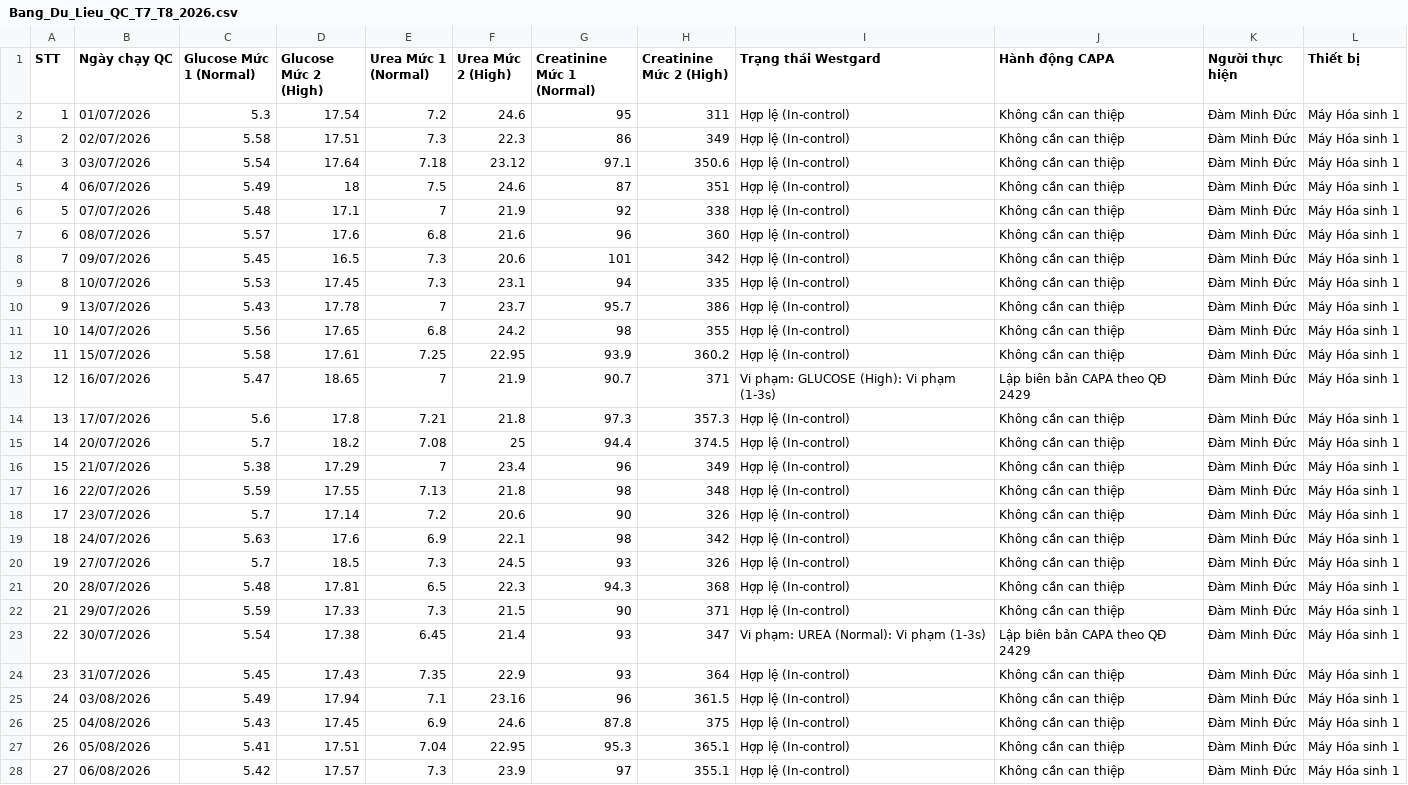
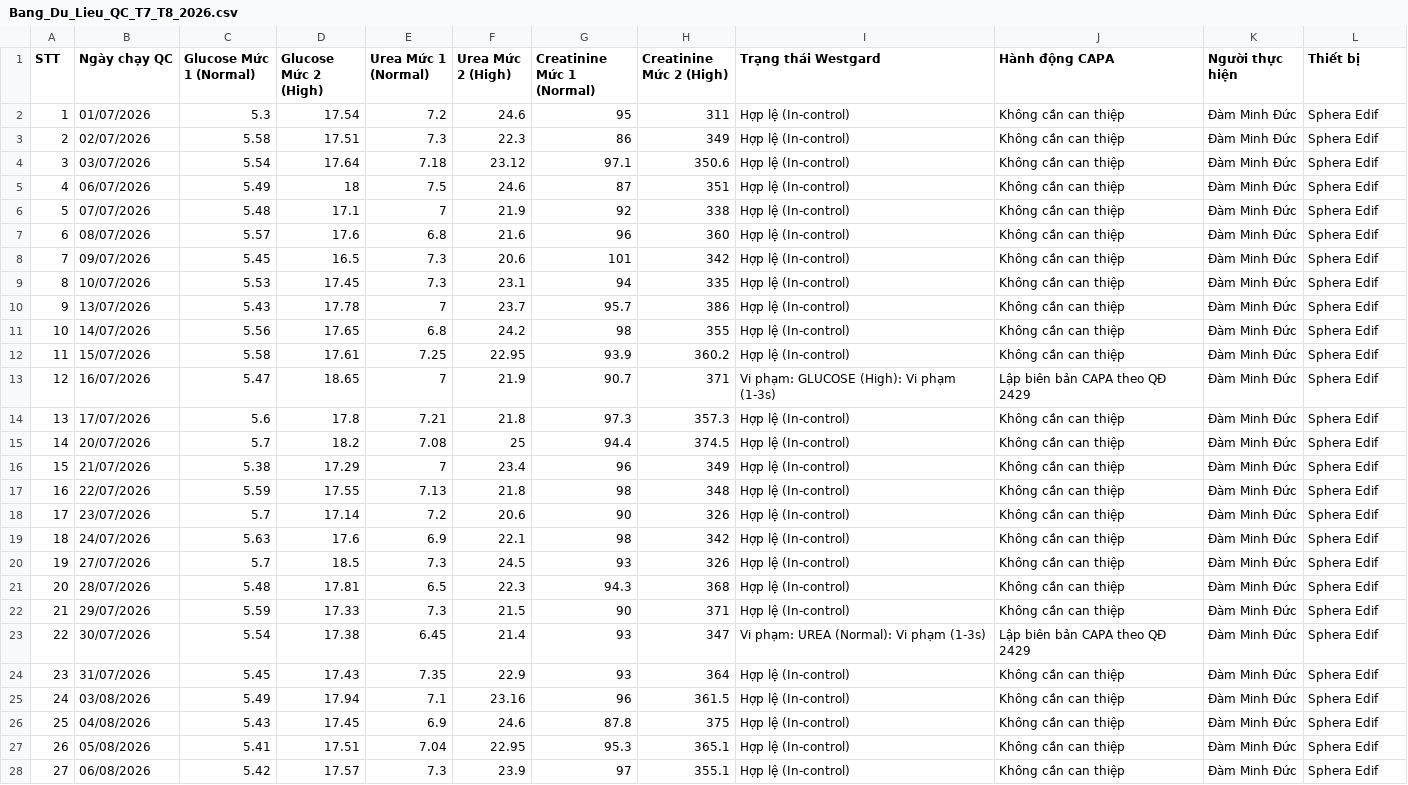
Before and after one commit to damminhduc87-cell/damminhduc87-cell-s-Org, a CSV file: public/Bang_Du_Lieu_QC_T7_T8_2026.csv, drawn as a sheet; only a part is shown; the diff covers the shown part only; the diff names each change by its address in the sheet, - before the commit and + after, or states it on an @@ line.

Commit message:
feat(analyzer): cap nhat dong bo ten may Sphera Edif va bo sung muc quan ly danh muc may phan tich trong cau hinh

```diff
--- a/public/Bang_Du_Lieu_QC_T7_T8_2026.csv
+++ b/public/Bang_Du_Lieu_QC_T7_T8_2026.csv
-L2:L28 (Thiết bị): Máy Hóa sinh 1
+L2:L28 (Thiết bị): Sphera Edif
```
Also changed, not shown: 17 edited cells elsewhere in this file, public/Bang_Du_Lieu_QC_T5_T6_2026.csv, 11 other files.
